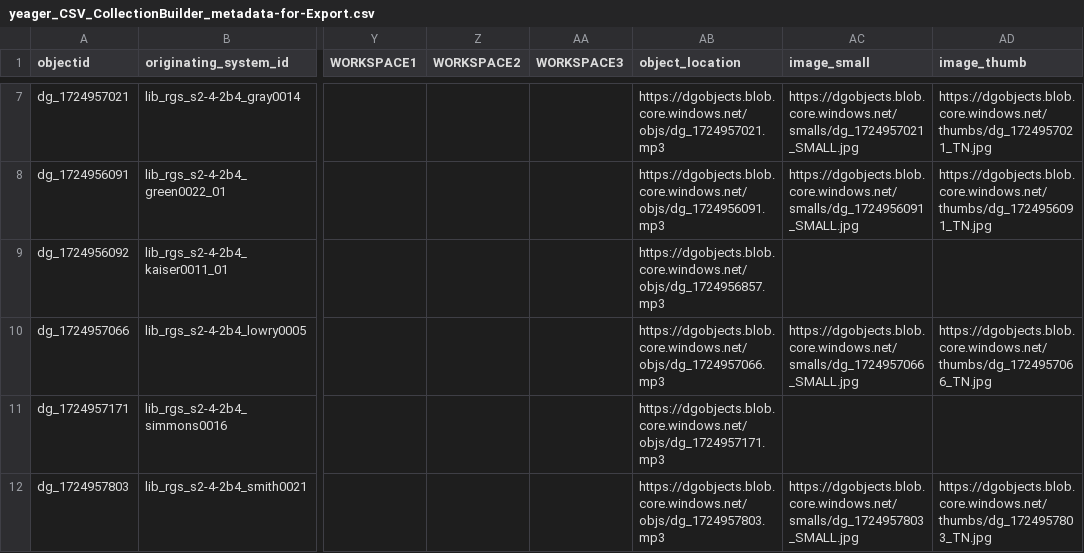
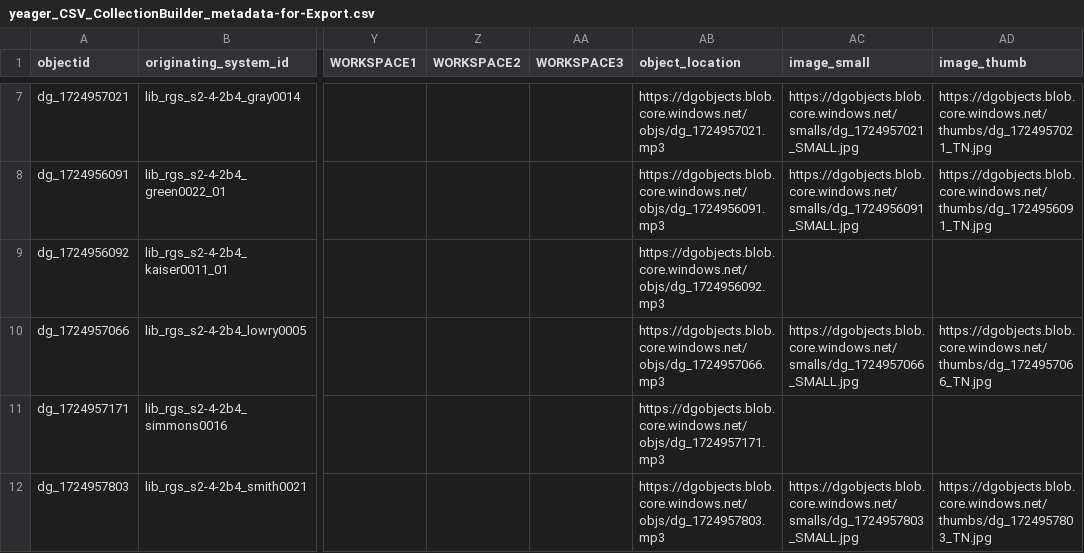
Before and after one commit to Digital-Grinnell/yeager-collection, a CSV file: _data/yeager_CSV_CollectionBuilder_metadata-for-Export.csv, drawn as a sheet; only a part is shown, gaps mark what is left out; the diff covers the shown part only; the diff names each change by its address in the sheet, - before the commit and + after, or states it on an @@ line.

```diff
--- a/_data/yeager_CSV_CollectionBuilder_metadata-for-Export.csv
+++ b/_data/yeager_CSV_CollectionBuilder_metadata-for-Export.csv
-AB9 (object_location): https://dgobjects.blob.core.windows.net/objs/dg_1724956857.mp3
+AB9 (object_location): https://dgobjects.blob.core.windows.net/objs/dg_1724956092.mp3
```
Also changed, not shown: 5 edited cells elsewhere in this file.
